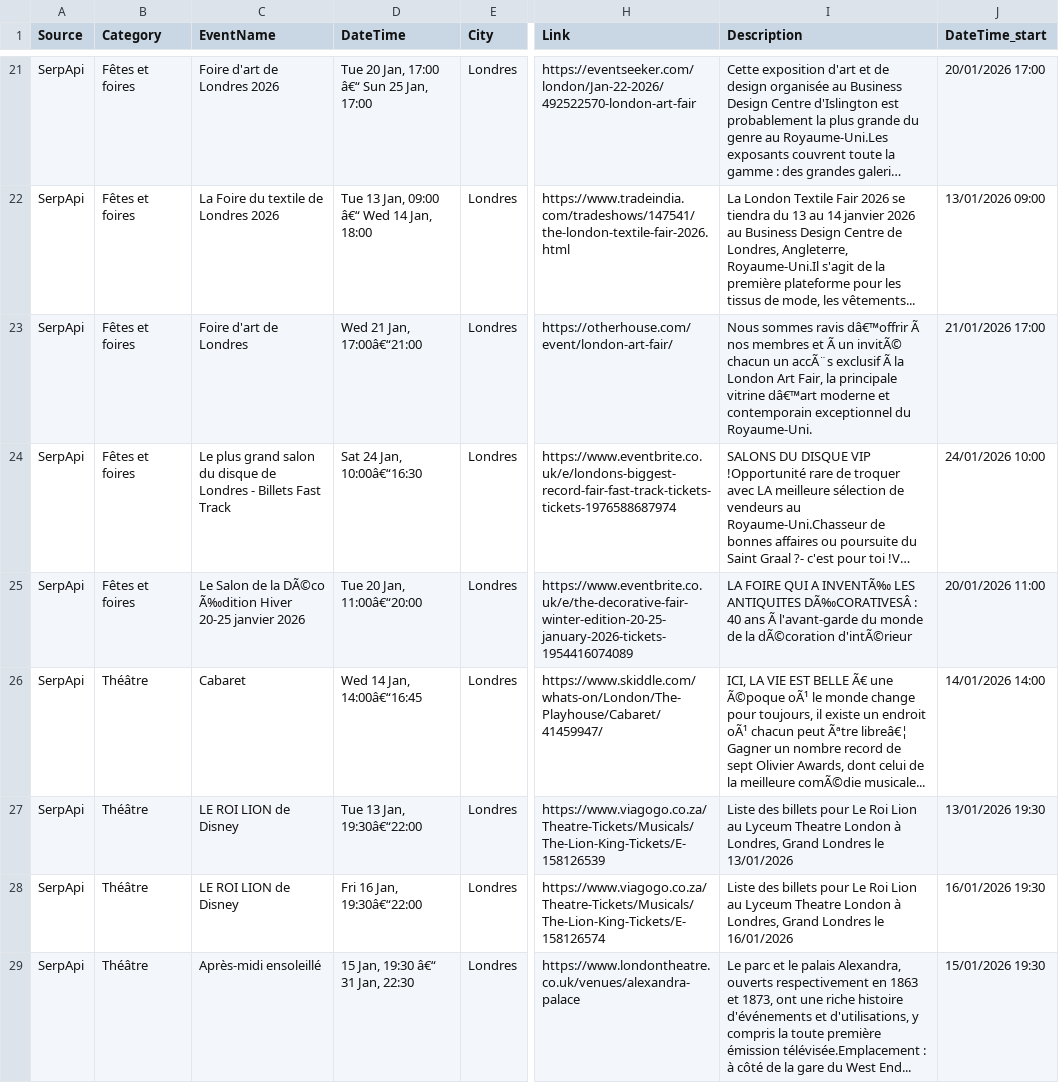
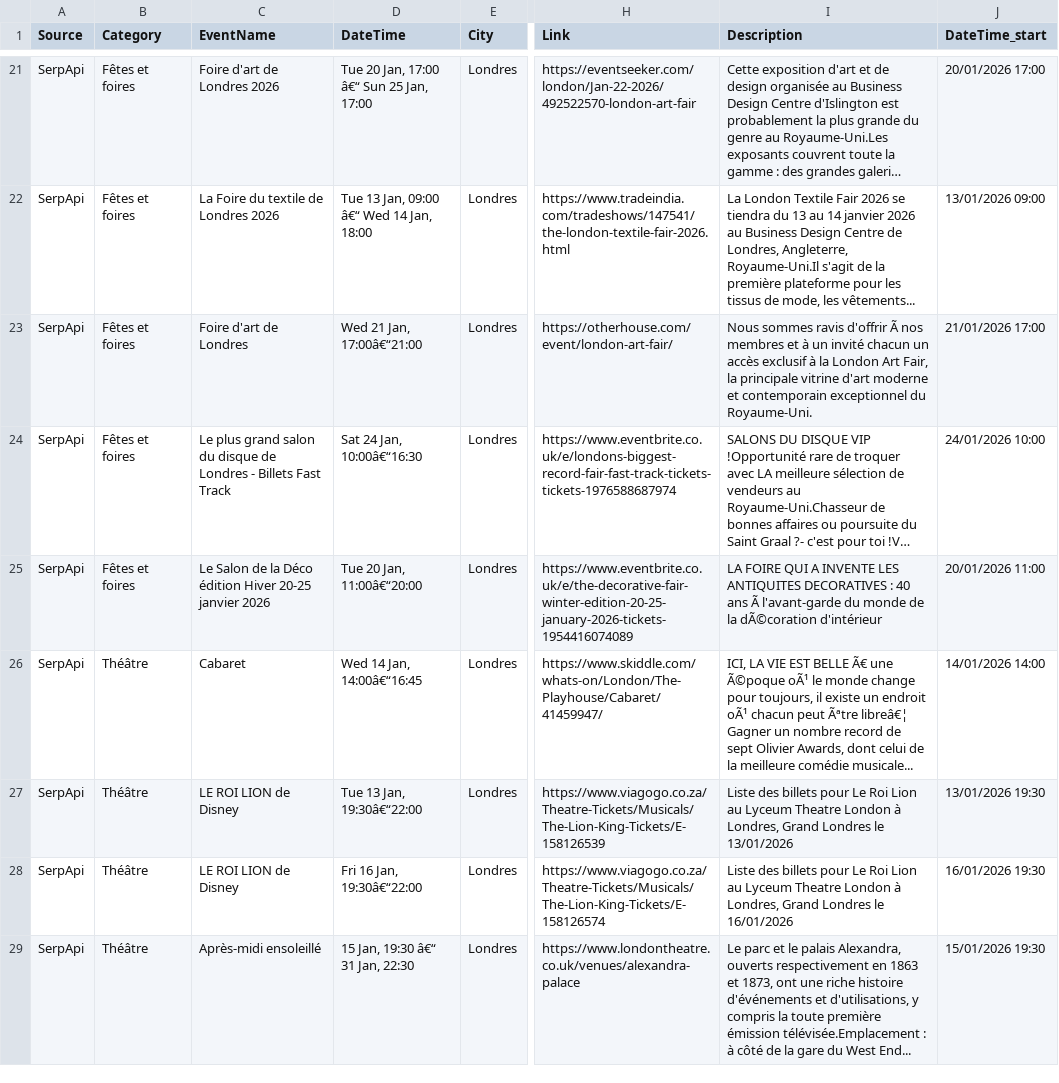
Before and after one commit to melbrrt/CityMatch, a CSV file: data/csv_fusionne.csv, drawn as a sheet; only a part is shown, gaps mark what is left out; long unchanged cells end in …; the diff covers the shown part only; the diff names each change by its address in the sheet, - before the commit and + after, or states it on an @@ line.

```diff
--- a/data/csv_fusionne.csv
+++ b/data/csv_fusionne.csv
-I23 (Description): …sommes ravis dâ€™offrir Ã nos membres et Ã un invitÃ© chacun un accÃ¨s exclusif Ã la London Art Fair, la principale vitrine dâ€™art moderne et…
+I23 (Description): …sommes ravis d'offrir Ã nos membres et à un invité chacun un accès exclusif à la London Art Fair, la principale vitrine d'art moderne et…
-C25 (EventName): …de la DÃ©co Ã‰dition Hiver 20-25…
+C25 (EventName): …de la Déco édition Hiver 20-25…
-I25 (Description): …QUI A INVENTÃ‰ LES ANTIQUITES DÃ‰CORATIVESÂ : 40 ans Ã l'avant-garde du monde de la dÃ©coration d'intÃ©rieur
+I25 (Description): …QUI A INVENTE LES ANTIQUITES DECORATIVES : 40 ans Ã l'avant-garde du monde de la dÃ©coration d'intérieur
-I26 (Description): …la meilleure comÃ©die musicale...
+I26 (Description): …la meilleure comédie musicale...
```
Also changed, not shown: 49 edited cells elsewhere in this file.
